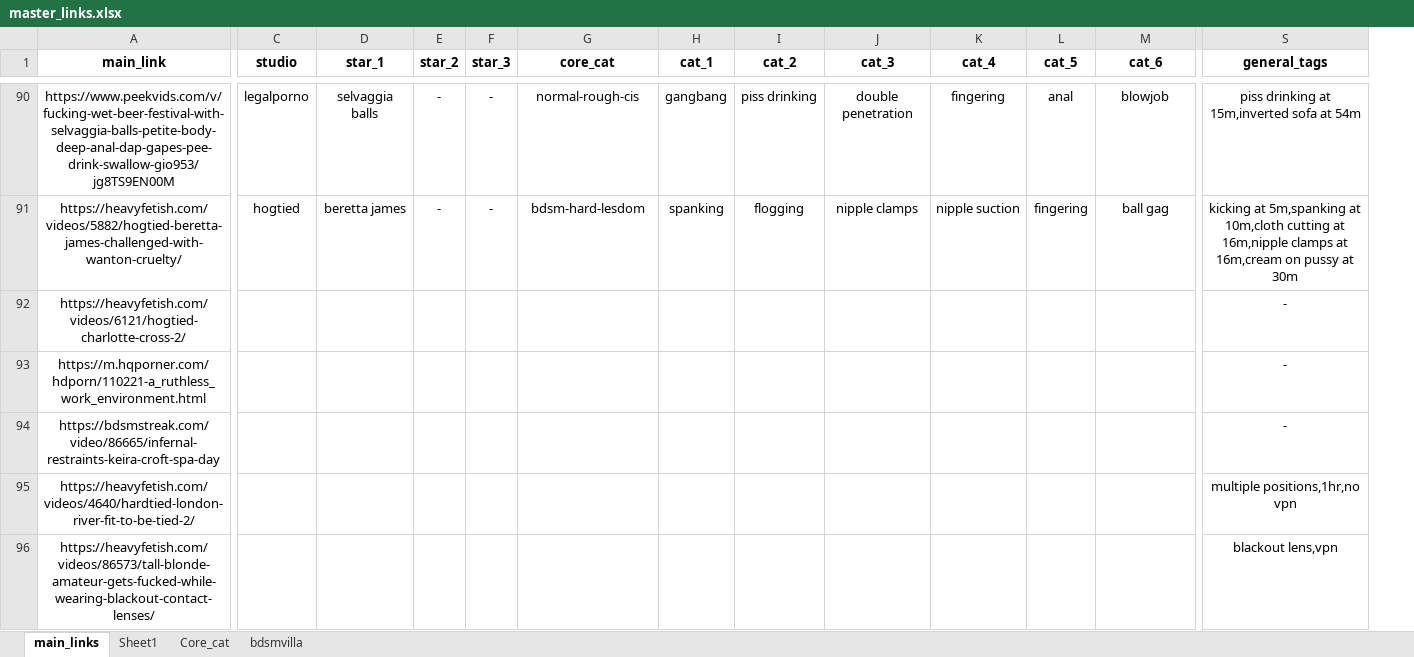
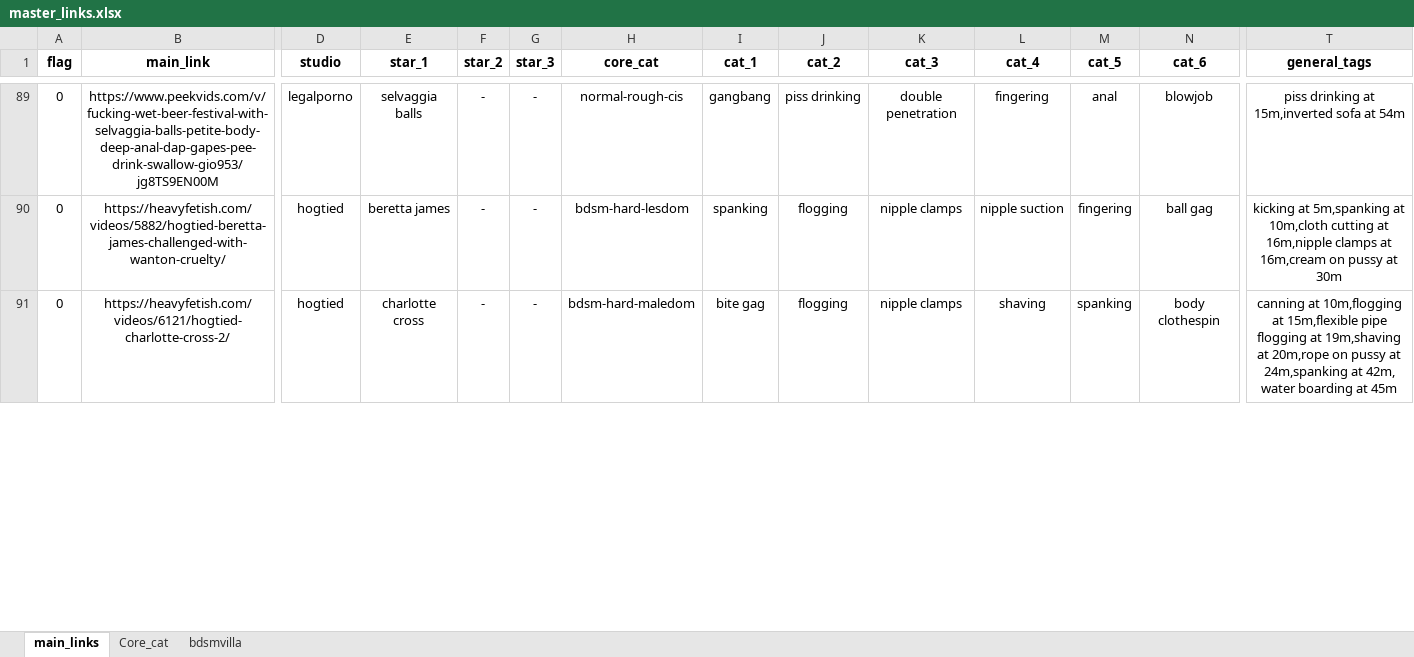
Before and after one commit to winnercoco/linkboard, an Excel workbook: data/master_links.xlsx, sheet main_links, drawn as a sheet; only a part is shown, gaps mark what is left out; values as stored, in another font and other column widths than the file's, no borders; conditional formats not drawn; removed rows and columns are numbered as before the commit, all else as after; rows hold the shown columns only; the diff covers the shown part only; the diff names each change by its address in the sheet, - before the commit and + after, or states it on an @@ line.

```diff
--- a/data/master_links.xlsx (sheet main_links)
+++ b/data/master_links.xlsx (sheet main_links)
-sheet tab: Sheet1
+column A (flag), rows 89-91: all 0
-D91 (studio): (empty)
+D91 (studio): hogtied
-E91 (star_1): (empty)
+E91 (star_1): charlotte cross
-F91 (star_2): (empty)
+F91 (star_2): -
-G91 (star_3): (empty)
+G91 (star_3): -
-H91 (core_cat): (empty)
+H91 (core_cat): bdsm-hard-maledom
-I91 (cat_1): (empty)
+I91 (cat_1): bite gag
-J91 (cat_2): (empty)
+J91 (cat_2): flogging
-K91 (cat_3): (empty)
+K91 (cat_3): nipple clamps
-L91 (cat_4): (empty)
+L91 (cat_4): shaving
-M91 (cat_5): (empty)
+M91 (cat_5): spanking
-N91 (cat_6): (empty)
+N91 (cat_6): body clothespin
-T91 (general_tags): -
+T91 (general_tags): canning at 10m,flogging at 15m,flexible pipe flogging at 19m,shaving at 20m,rope on pussy at 24m,spanking at 42m, water boarding at 45m
-row 93: https://m.hqporner.com/hdporn/110221-a_ruthless_work_environment.html |  |  |  |  |  |  |  |  |  |  |  | -
-row 94: https://bdsmstreak.com/video/86665/infernal-restraints-keira-croft-spa-day |  |  |  |  |  |  |  |  |  |  |  | -
-row 95: https://heavyfetish.com/videos/4640/hardtied-london-river-fit-to-be-tied-2/ |  |  |  |  |  |  |  |  |  |  |  | multiple positions,1hr,no vpn
-row 96: https://heavyfetish.com/videos/86573/tall-blonde-amateur-gets-fucked-while-wearing-blackout-contact-lenses/ |  |  |  |  |  |  |  |  |  |  |  | blackout lens,vpn
```
Also changed, not shown: 7 added rows, 15 removed rows, 17 moved rows and 5 edited cells elsewhere in this sheet, formulas that keep their value, hidden cells, data/links.xlsx, 4 other files.
